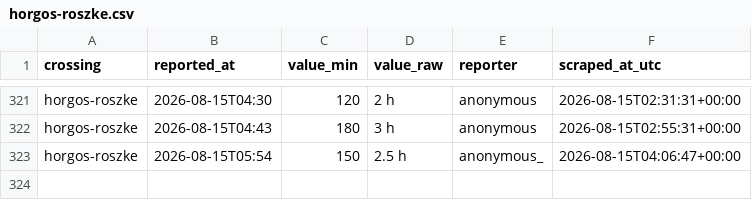
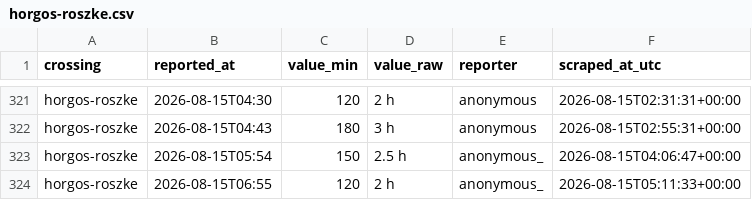
Before and after one commit to brankojosipovic/border-wait, a CSV file: data/horgos-roszke.csv, drawn as a sheet; only a part is shown, gaps mark what is left out.

```diff
--- a/data/horgos-roszke.csv
+++ b/data/horgos-roszke.csv
@@ -323 +323,2 @@ horgos-roszke,2026-08-15T04:43,180,3 h,anonymous,2026-08-15T02:55:31+00:00
 horgos-roszke,2026-08-15T05:54,150,2.5 h,anonymous_,2026-08-15T04:06:47+00:00
+horgos-roszke,2026-08-15T06:55,120,2 h,anonymous_,2026-08-15T05:11:33+00:00
```
Also changed, not shown: data/summary_monthly.csv.
